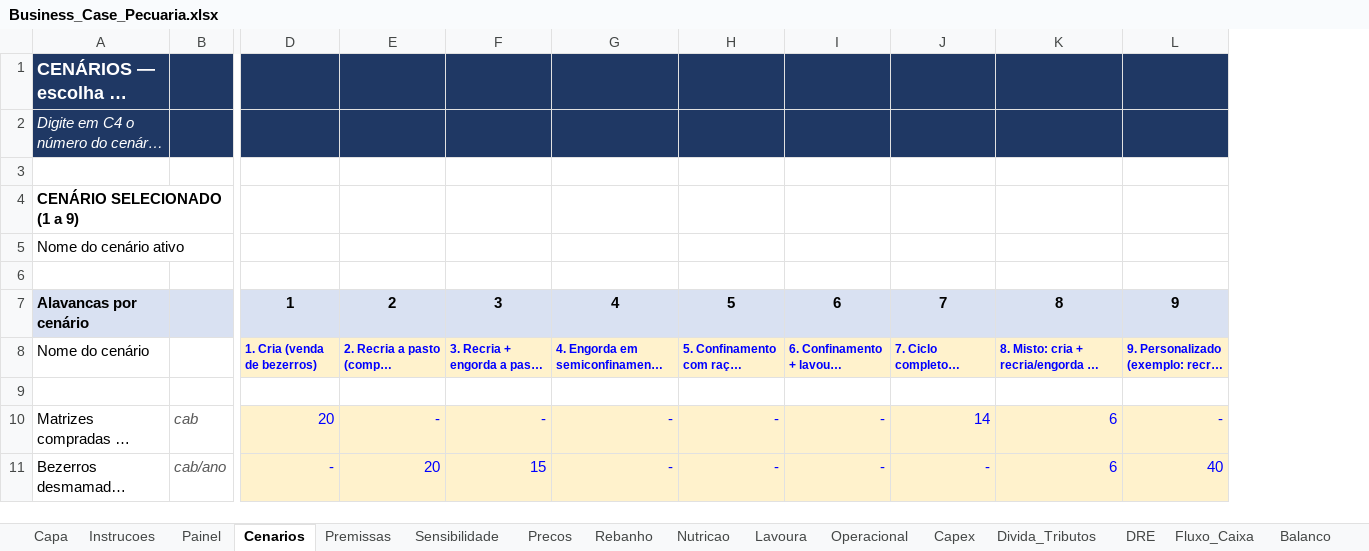
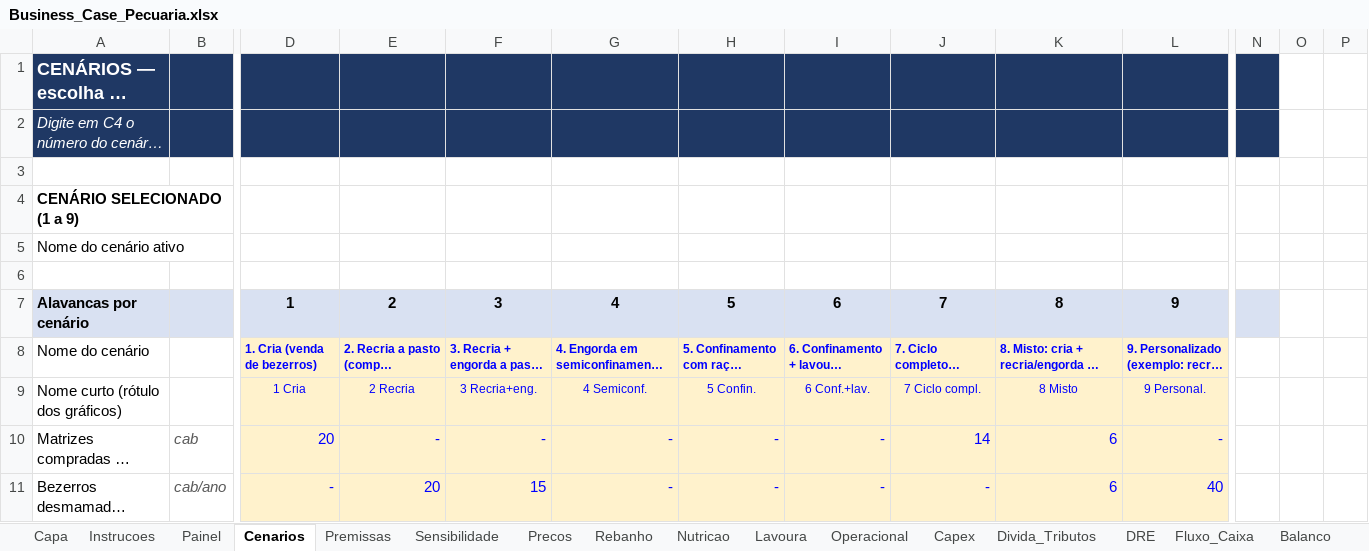
Before and after one commit to vagnervelho/Meus-experimentos, an Excel workbook: Business Case Pecuária/Business_Case_Pecuaria.xlsx, sheet Cenarios, drawn as a sheet; only a part is shown, gaps mark what is left out; long unchanged cells end in …; values as stored, in another font and other column widths than the file's, no borders; conditional formats not drawn; rows hold the shown columns only; the diff names each change by its address in the sheet, - before the commit and + after, or states it on an @@ line.

```diff
--- a/Business Case Pecuária/Business_Case_Pecuaria.xlsx (sheet Cenarios)
+++ b/Business Case Pecuária/Business_Case_Pecuaria.xlsx (sheet Cenarios)
+column N, empty
+column O, empty
+column P, empty
-row 9: (empty)
+row 9: Nome curto (rótulo dos gráficos) |  | 1 Cria | 2 Recria | 3 Recria+eng. | 4 Semiconf. | 5 Confin. | 6 Conf.+lav. | 7 Ciclo compl. | 8 Misto | 9 Personal.
-D9:L9 fill: none
+D9:L9 fill: #FFF2CC
```
Also changed, not shown: sheet Sensibilidade, sheet Painel, charts or pictures.
